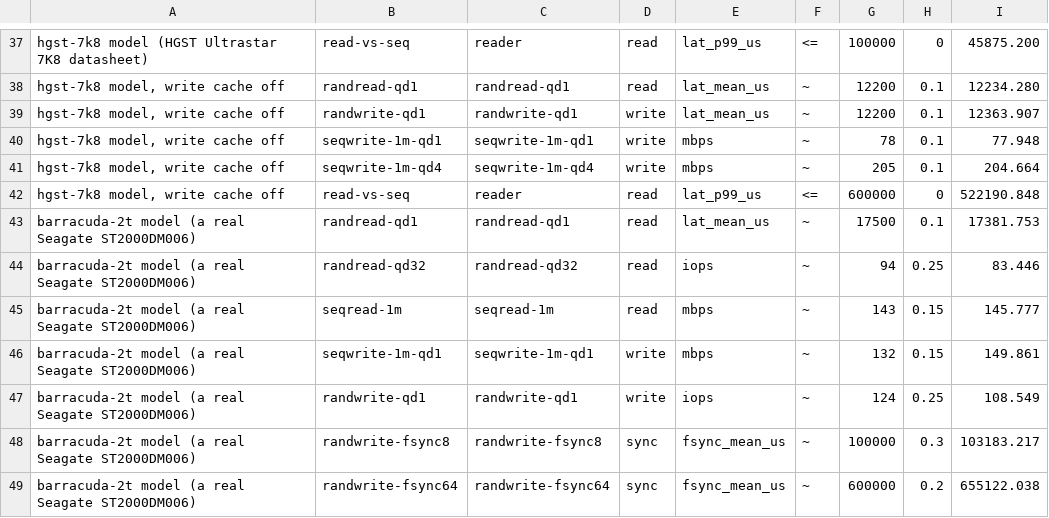
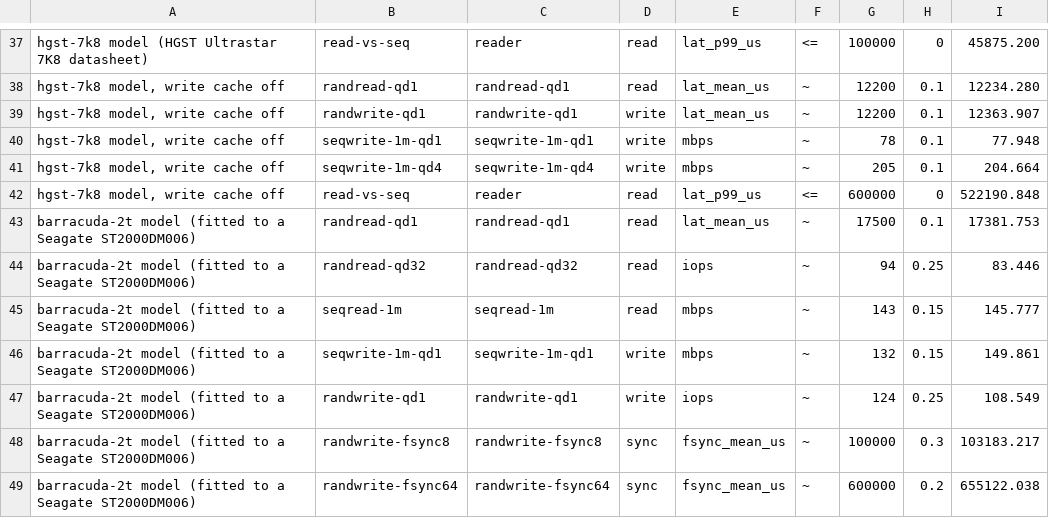
Before and after one commit to lumir-sliva/ublk-disksim, a TSV file: docs/img/data/score.tsv, drawn as a sheet; only a part is shown, gaps mark what is left out.

Commit message:
bench: fixes from review
- calibrate_ssd.sh REAL=: require 4 GiB + 1 MiB (the jobs start 1 MiB
  in); list holders by kernel name (KNAME), so a disk with LVM or
  device-mapper children gets the intended refusal instead of an ls
  error; pass the optional stats path quoted.
- summary.py derives an fsync time from the write + fsync cycle only on
  a device with a write-back cache: without one the kernel sends no
  flush, and fio's sub-microsecond figure is right. Both calibration
  scripts pass queue/write_cache. On the same fio output: hgst-7k8
  12.29 ms derived; nvme-plp and micron-7300 keep fio's figure.
- figures.py: skip a latency series too short for any percentile; the
  scorecard tells real drives by "real" in the group name, as the other
  figures do (the barracuda-2t group is renamed accordingly).
- GUIDE lists the QD 2-16 read jobs of calibrate.sh.

Signed-off-by: Lumir Sliva <61183145+lumir-sliva@users.noreply.github.com>

```diff
--- a/docs/img/data/score.tsv
+++ b/docs/img/data/score.tsv
@@ -42,8 +42,8 @@ hgst-7k8 model, write cache off	seqwrite-1m-qd4	seqwrite-1m-qd4	write	mbps	~	205
 hgst-7k8 model, write cache off	read-vs-seq	reader	read	lat_p99_us	<=	600000	0	522190.848
-barracuda-2t model (a real Seagate ST2000DM006)	randread-qd1	randread-qd1	read	lat_mean_us	~	17500	0.1	17381.753
-barracuda-2t model (a real Seagate ST2000DM006)	randread-qd32	randread-qd32	read	iops	~	94	0.25	83.446
-barracuda-2t model (a real Seagate ST2000DM006)	seqread-1m	seqread-1m	read	mbps	~	143	0.15	145.777
-barracuda-2t model (a real Seagate ST2000DM006)	seqwrite-1m-qd1	seqwrite-1m-qd1	write	mbps	~	132	0.15	149.861
-barracuda-2t model (a real Seagate ST2000DM006)	randwrite-qd1	randwrite-qd1	write	iops	~	124	0.25	108.549
-barracuda-2t model (a real Seagate ST2000DM006)	randwrite-fsync8	randwrite-fsync8	sync	fsync_mean_us	~	100000	0.3	103183.217
-barracuda-2t model (a real Seagate ST2000DM006)	randwrite-fsync64	randwrite-fsync64	sync	fsync_mean_us	~	600000	0.2	655122.038
+barracuda-2t model (fitted to a Seagate ST2000DM006)	randread-qd1	randread-qd1	read	lat_mean_us	~	17500	0.1	17381.753
+barracuda-2t model (fitted to a Seagate ST2000DM006)	randread-qd32	randread-qd32	read	iops	~	94	0.25	83.446
+barracuda-2t model (fitted to a Seagate ST2000DM006)	seqread-1m	seqread-1m	read	mbps	~	143	0.15	145.777
+barracuda-2t model (fitted to a Seagate ST2000DM006)	seqwrite-1m-qd1	seqwrite-1m-qd1	write	mbps	~	132	0.15	149.861
+barracuda-2t model (fitted to a Seagate ST2000DM006)	randwrite-qd1	randwrite-qd1	write	iops	~	124	0.25	108.549
+barracuda-2t model (fitted to a Seagate ST2000DM006)	randwrite-fsync8	randwrite-fsync8	sync	fsync_mean_us	~	100000	0.3	103183.217
+barracuda-2t model (fitted to a Seagate ST2000DM006)	randwrite-fsync64	randwrite-fsync64	sync	fsync_mean_us	~	600000	0.2	655122.038
```
Also changed, not shown: 6 other files.
